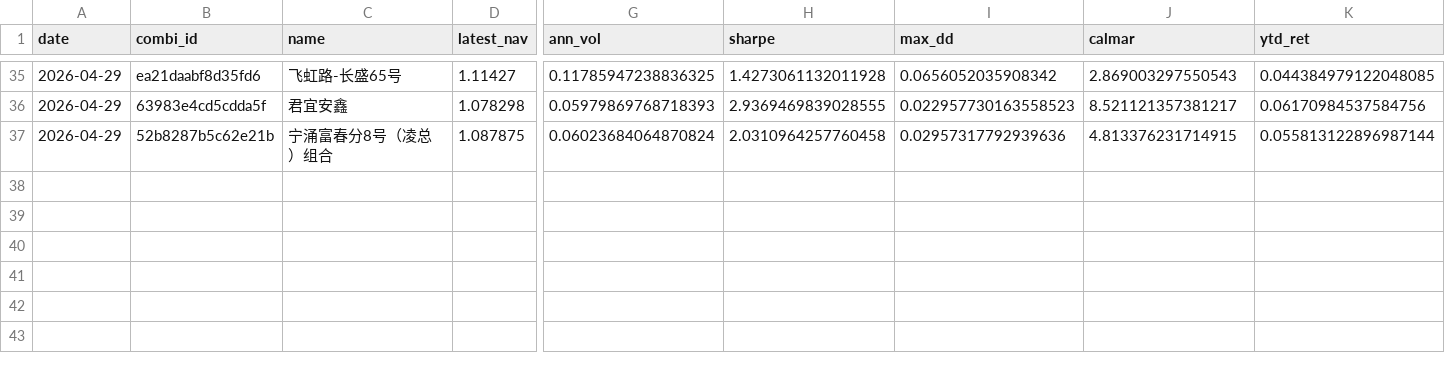
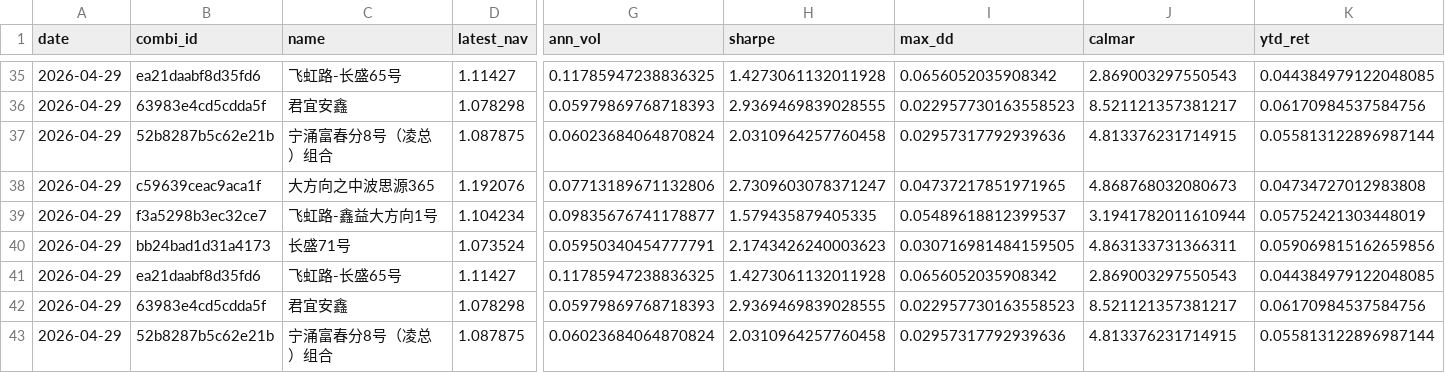
Before and after one commit to byihuang-max/spread-dashboard, a CSV file: fund-asset-recommend/data/fof_history.csv, drawn as a sheet; only a part is shown, gaps mark what is left out; rows hold the shown columns only; the diff names each change by its address in the sheet, - before the commit and + after, or states it on an @@ line.

```diff
--- a/fund-asset-recommend/data/fof_history.csv
+++ b/fund-asset-recommend/data/fof_history.csv
+row 38: 2026-04-29 | c59639ceac9aca1f | 大方向之中波思源365 | 1.192076 | 0.07713189671132806 | 2.7309603078371247 | 0.04737217851971965 | 4.868768032080673 | 0.04734727012983808
+row 39: 2026-04-29 | f3a5298b3ec32ce7 | 飞虹路-鑫益大方向1号 | 1.104234 | 0.09835676741178877 | 1.579435879405335 | 0.05489618812399537 | 3.1941782011610944 | 0.05752421303448019
+row 40: 2026-04-29 | bb24bad1d31a4173 | 长盛71号 | 1.073524 | 0.05950340454777791 | 2.1743426240003623 | 0.030716981484159505 | 4.863133731366311 | 0.059069815162659856
+row 41: 2026-04-29 | ea21daabf8d35fd6 | 飞虹路-长盛65号 | 1.11427 | 0.11785947238836325 | 1.4273061132011928 | 0.0656052035908342 | 2.869003297550543 | 0.044384979122048085
+row 42: 2026-04-29 | 63983e4cd5cdda5f | 君宜安鑫 | 1.078298 | 0.05979869768718393 | 2.9369469839028555 | 0.022957730163558523 | 8.521121357381217 | 0.06170984537584756
+row 43: 2026-04-29 | 52b8287b5c62e21b | 宁涌富春分8号（凌总）组合 | 1.087875 | 0.06023684064870824 | 2.0310964257760458 | 0.02957317792939636 | 4.813376231714915 | 0.055813122896987144
```
Also changed, not shown: env_fit/arbitrage/arb_mod1_fut.csv, env_fit/arbitrage/arb_mod2_commodity.csv, 37 other files.
